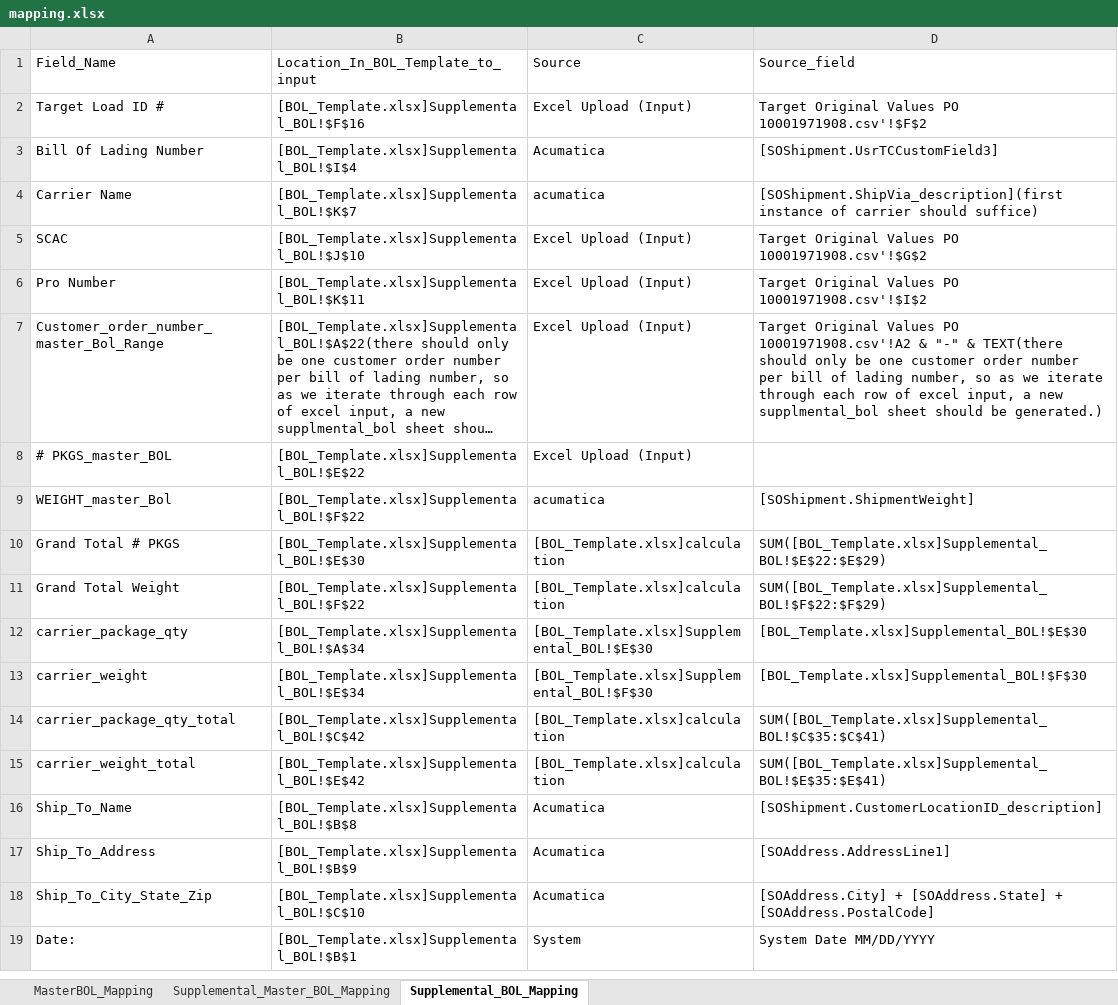
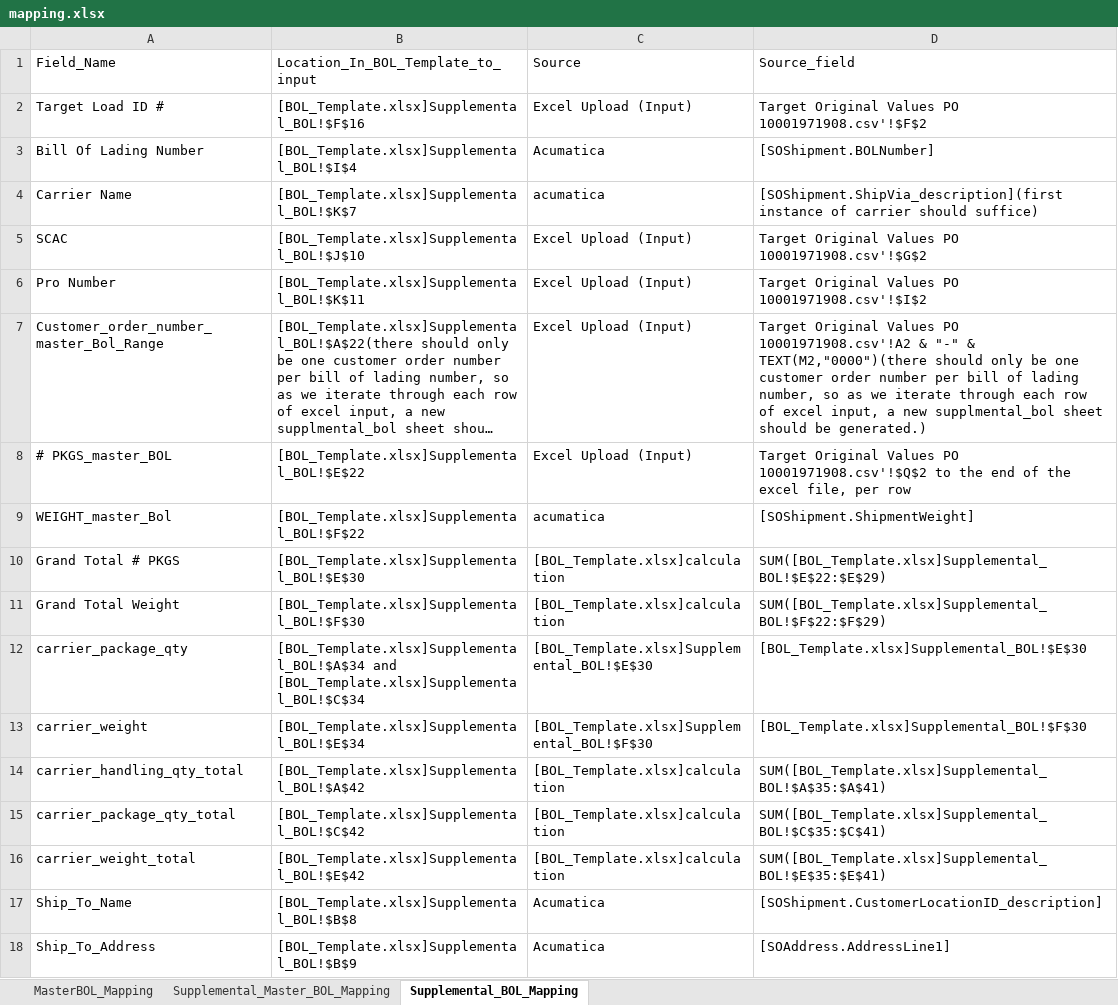
Before and after one commit to omnidox/Acumatica_Customizations_and_Packages, an Excel workbook: Istar_Development/Projects/BOL_Generation/Code/templates/mapping.xlsx, sheet Supplemental_BOL_Mapping, drawn as a sheet; only a part is shown; the shorter side is filled out with more unchanged rows; long unchanged cells end in …; values as stored, in another font and other column widths than the file's, no borders; the diff names each change by its address in the sheet, - before the commit and + after, or states it on an @@ line.

Commit message:
Add WIP BOL generator and template updates
Introduces a new `bol_generator_wip.js` workflow to parse CSV orders, fetch shipment details from Acumatica, populate Master/Supplemental BOL sheets in Excel, and export the result to PDF via LibreOffice. Adds a new `.env` template with Acumatica, file path, and LibreOffice configuration placeholders. Updates `BOL_Template.xlsx` and `mapping.xlsx` to align the template and field mapping with the new generation flow.

```diff
--- a/Istar_Development/Projects/BOL_Generation/Code/templates/mapping.xlsx (sheet Supplemental_BOL_Mapping)
+++ b/Istar_Development/Projects/BOL_Generation/Code/templates/mapping.xlsx (sheet Supplemental_BOL_Mapping)
-D3 (Source_field): [SOShipment.UsrTCCustomField3]
+D3 (Source_field): [SOShipment.BOLNumber]
-D7 (Source_field): …"-" & TEXT(there should only…
+D7 (Source_field): …"-" & TEXT(M2,"0000")(there should only…
-D8 (Source_field): (empty)
+D8 (Source_field): Target Original Values PO 10001971908.csv'!$Q$2 to the end of the excel file, per row
-B11: [BOL_Template.xlsx]Supplemental_BOL!$F$22
+B11: [BOL_Template.xlsx]Supplemental_BOL!$F$30
-B12: [BOL_Template.xlsx]Supplemental_BOL!$A$34
+B12: [BOL_Template.xlsx]Supplemental_BOL!$A$34 and [BOL_Template.xlsx]Supplemental_BOL!$C$34
+row 14: carrier_handling_qty_total | [BOL_Template.xlsx]Supplemental_BOL!$A$42 | [BOL_Template.xlsx]calculation | SUM([BOL_Template.xlsx]Supplemental_BOL!$A$35:$A$41)
```
Also changed, not shown: sheet Supplemental_Master_BOL_Mapping, sheet MasterBOL_Mapping, Istar_Development/Projects/BOL_Generation/Code/templates/BOL_Template.xlsx, 2 other files.
